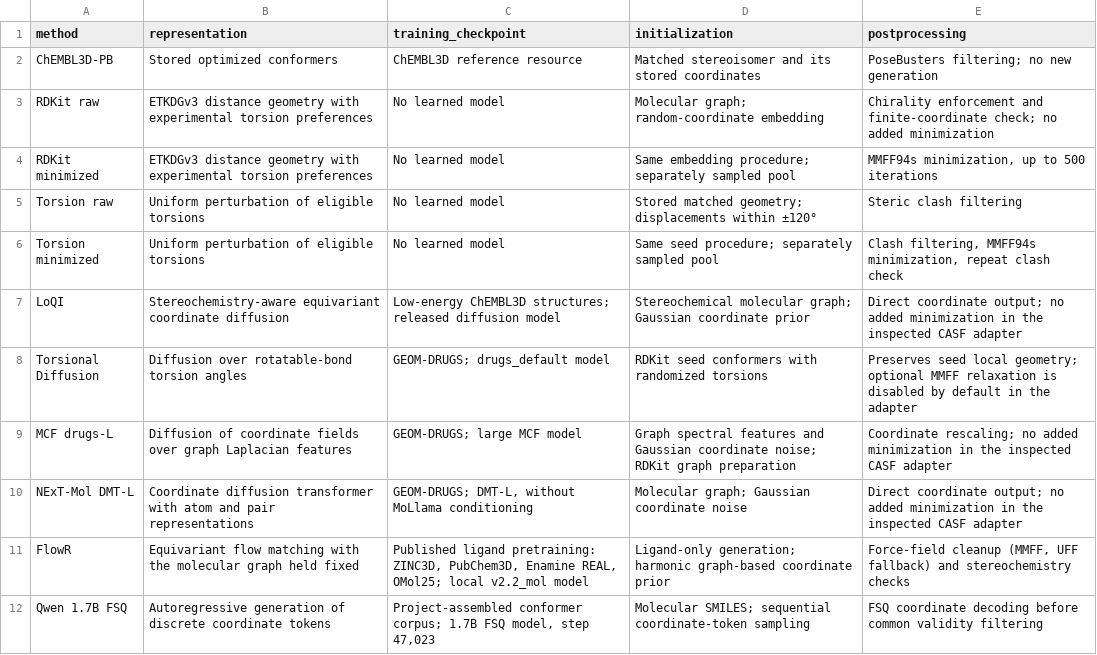
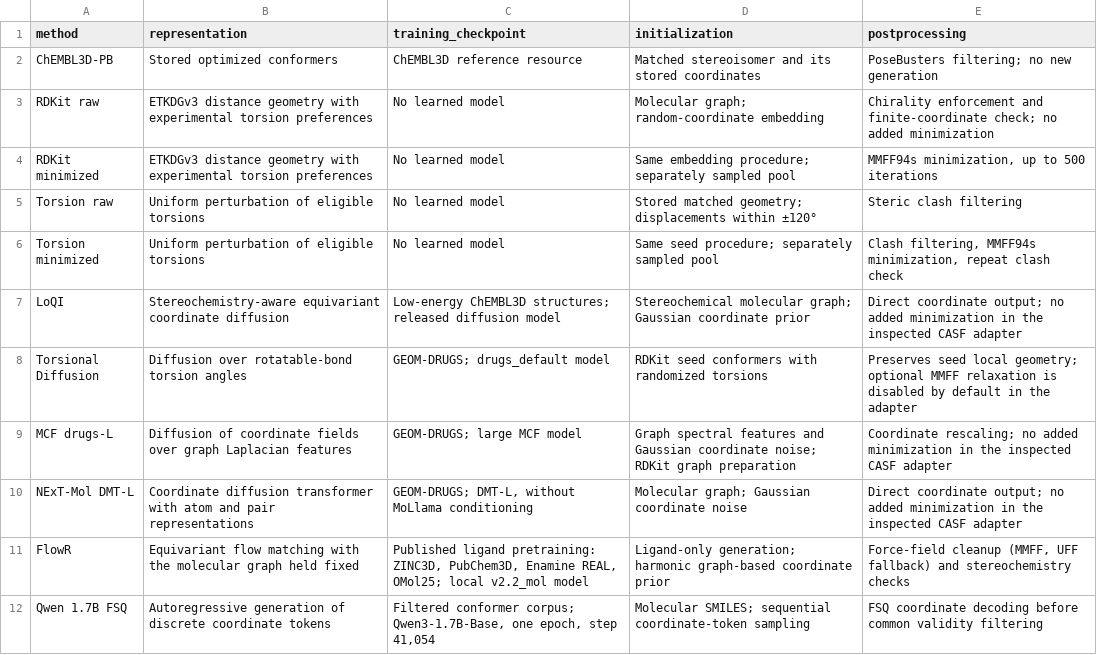
Before and after one commit to YerevaNN/casf-benchmark-paper, a CSV file: jcim-overleaf/method-data/generation-methods.csv, drawn as a sheet.

Commit message:
Document CoordToken and Qwen training with reproducibility appendix

```diff
--- a/jcim-overleaf/method-data/generation-methods.csv
+++ b/jcim-overleaf/method-data/generation-methods.csv
@@ -11,2 +11,2 @@ NExT-Mol DMT-L,Coordinate diffusion transformer with atom and pair representatio
 FlowR,Equivariant flow matching with the molecular graph held fixed,"Published ligand pretraining: ZINC3D, PubChem3D, Enamine REAL, OMol25; local v2.2_mol model",Ligand-only generation; harmonic graph-based coordinate prior,"Force-field cleanup (MMFF, UFF fallback) and stereochemistry checks"
-Qwen 1.7B FSQ,Autoregressive generation of discrete coordinate tokens,"Project-assembled conformer corpus; 1.7B FSQ model, step 47,023",Molecular SMILES; sequential coordinate-token sampling,FSQ coordinate decoding before common validity filtering
+Qwen 1.7B FSQ,Autoregressive generation of discrete coordinate tokens,"Filtered conformer corpus; Qwen3-1.7B-Base, one epoch, step 41,054",Molecular SMILES; sequential coordinate-token sampling,FSQ coordinate decoding before common validity filtering
```
Also changed, not shown: 51 other files.
